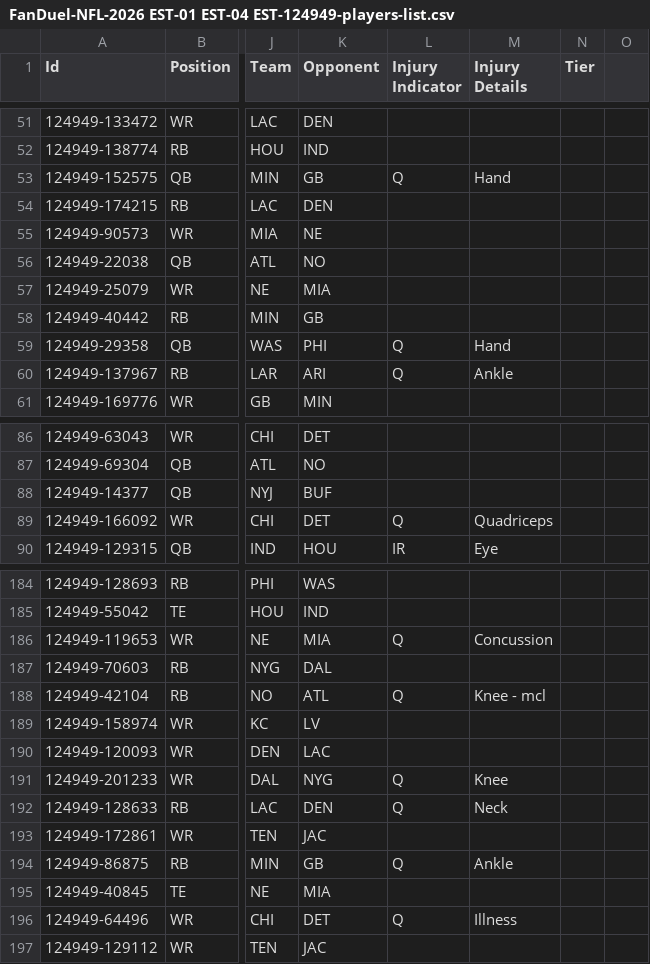
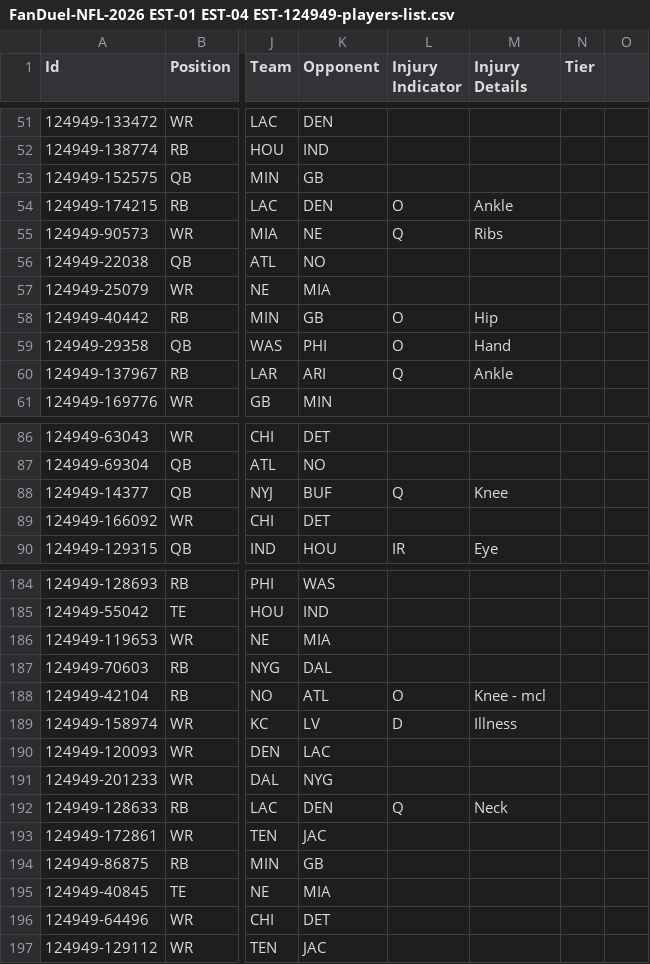
Before and after one commit to jvereen01/NFL_DFS_OPTIMZER, a CSV file: FanDuel-NFL-2026 EST-01 EST-04 EST-124949-players-list.csv, drawn as a sheet; only a part is shown, gaps mark what is left out; the diff covers the shown part only; the diff names each change by its address in the sheet, - before the commit and + after, or states it on an @@ line.

Commit message:
Update January 4th player data with latest changes - Week 18/Playoff roster and injury updates

```diff
--- a/FanDuel-NFL-2026 EST-01 EST-04 EST-124949-players-list.csv
+++ b/FanDuel-NFL-2026 EST-01 EST-04 EST-124949-players-list.csv
-L53 (Injury Indicator): Q
+L53 (Injury Indicator): (empty)
-M53 (Injury Details): Hand
+M53 (Injury Details): (empty)
-L54 (Injury Indicator): (empty)
+L54 (Injury Indicator): O
-M54 (Injury Details): (empty)
+M54 (Injury Details): Ankle
-L55 (Injury Indicator): (empty)
+L55 (Injury Indicator): Q
-M55 (Injury Details): (empty)
+M55 (Injury Details): Ribs
-L58 (Injury Indicator): (empty)
+L58 (Injury Indicator): O
-M58 (Injury Details): (empty)
+M58 (Injury Details): Hip
-L59 (Injury Indicator): Q
+L59 (Injury Indicator): O
-L88 (Injury Indicator): (empty)
+L88 (Injury Indicator): Q
-M88 (Injury Details): (empty)
+M88 (Injury Details): Knee
-L89 (Injury Indicator): Q
+L89 (Injury Indicator): (empty)
-M89 (Injury Details): Quadriceps
+M89 (Injury Details): (empty)
-L186 (Injury Indicator): Q
+L186 (Injury Indicator): (empty)
-M186 (Injury Details): Concussion
+M186 (Injury Details): (empty)
-L188 (Injury Indicator): Q
+L188 (Injury Indicator): O
-L189 (Injury Indicator): (empty)
+L189 (Injury Indicator): D
-M189 (Injury Details): (empty)
+M189 (Injury Details): Illness
-L191 (Injury Indicator): Q
+L191 (Injury Indicator): (empty)
-M191 (Injury Details): Knee
+M191 (Injury Details): (empty)
-L194 (Injury Indicator): Q
+L194 (Injury Indicator): (empty)
-M194 (Injury Details): Ankle
+M194 (Injury Details): (empty)
-L196 (Injury Indicator): Q
+L196 (Injury Indicator): (empty)
-M196 (Injury Details): Illness
+M196 (Injury Details): (empty)
```
Also changed, not shown: 83 edited cells elsewhere in this file.
